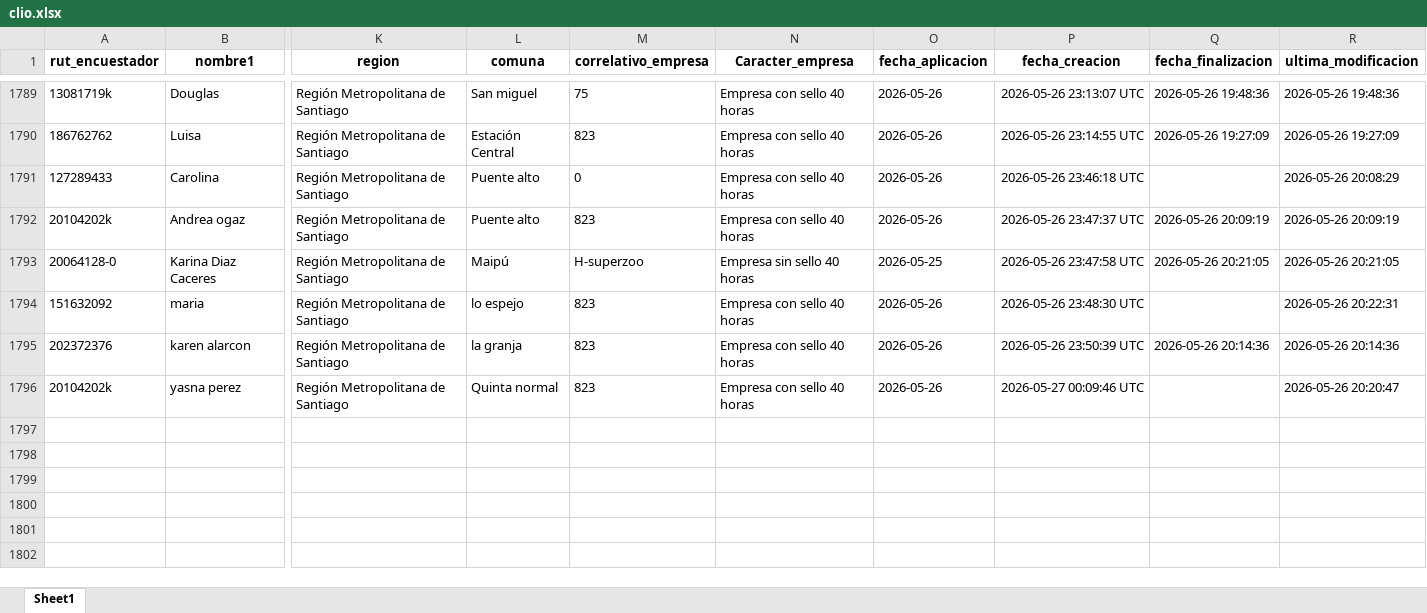
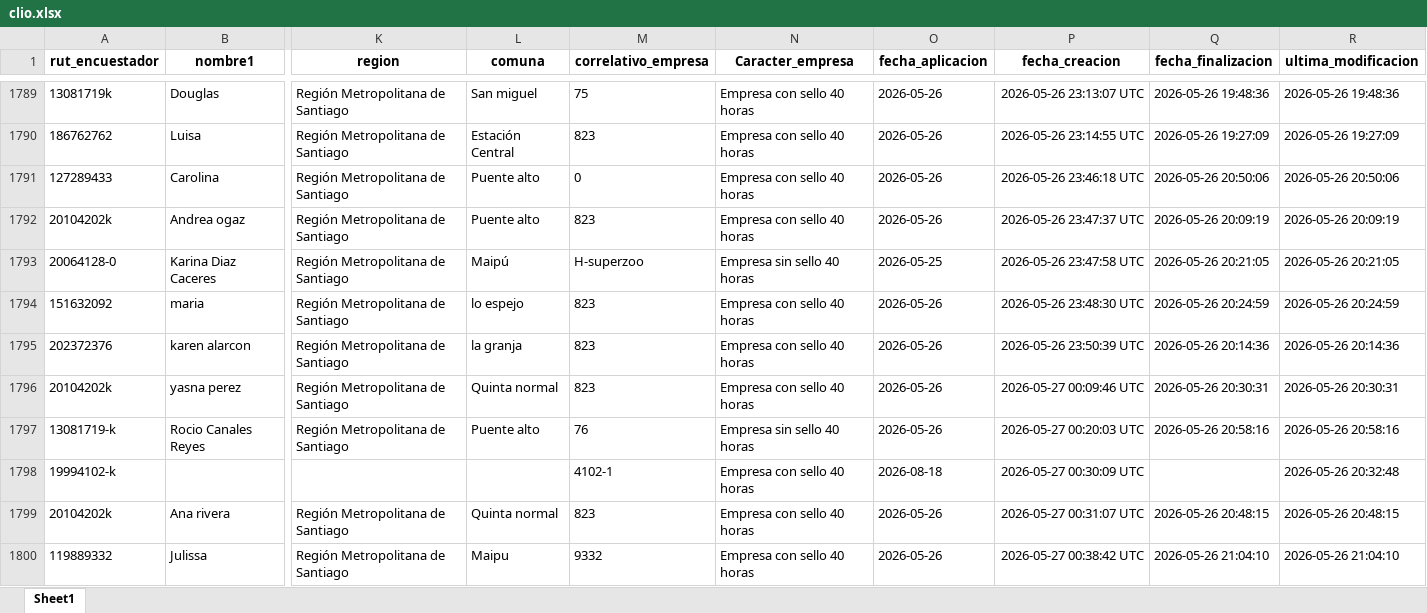
Before and after one commit to Kevin-carrasco/labofam-codebook, an Excel workbook: output/clio.xlsx, sheet Sheet1, drawn as a sheet; only a part is shown, gaps mark what is left out; values as stored, in another font and other column widths than the file's, no borders; rows hold the shown columns only; the diff covers the shown part only; the diff names each change by its address in the sheet, - before the commit and + after, or states it on an @@ line.

```diff
--- a/output/clio.xlsx (sheet Sheet1)
+++ b/output/clio.xlsx (sheet Sheet1)
-Q1791 (fecha_finalizacion): (empty)
+Q1791 (fecha_finalizacion): 2026-05-26 20:50:06
-R1791 (ultima_modificacion): 2026-05-26 20:08:29
+R1791 (ultima_modificacion): 2026-05-26 20:50:06
-Q1794 (fecha_finalizacion): (empty)
+Q1794 (fecha_finalizacion): 2026-05-26 20:24:59
-R1794 (ultima_modificacion): 2026-05-26 20:22:31
+R1794 (ultima_modificacion): 2026-05-26 20:24:59
-Q1796 (fecha_finalizacion): (empty)
+Q1796 (fecha_finalizacion): 2026-05-26 20:30:31
-R1796 (ultima_modificacion): 2026-05-26 20:20:47
+R1796 (ultima_modificacion): 2026-05-26 20:30:31
+row 1797: 13081719-k | Rocio Canales Reyes | Región Metropolitana de Santiago | Puente alto | 76 | Empresa sin sello 40 horas | 2026-05-26 | 2026-05-27 00:20:03 UTC | 2026-05-26 20:58:16 | 2026-05-26 20:58:16
+row 1798: 19994102-k |  |  |  | 4102-1 | Empresa con sello 40 horas | 2026-08-18 | 2026-05-27 00:30:09 UTC |  | 2026-05-26 20:32:48
+row 1799: 20104202k | Ana rivera | Región Metropolitana de Santiago | Quinta normal | 823 | Empresa con sello 40 horas | 2026-05-26 | 2026-05-27 00:31:07 UTC | 2026-05-26 20:48:15 | 2026-05-26 20:48:15
+row 1800: 119889332 | Julissa | Región Metropolitana de Santiago | Maipu | 9332 | Empresa con sello 40 horas | 2026-05-26 | 2026-05-27 00:38:42 UTC | 2026-05-26 21:04:10 | 2026-05-26 21:04:10
```
Also changed, not shown: 24 added rows and 2 edited cells elsewhere in this sheet, output/contacto.xlsx, 8 other files.
